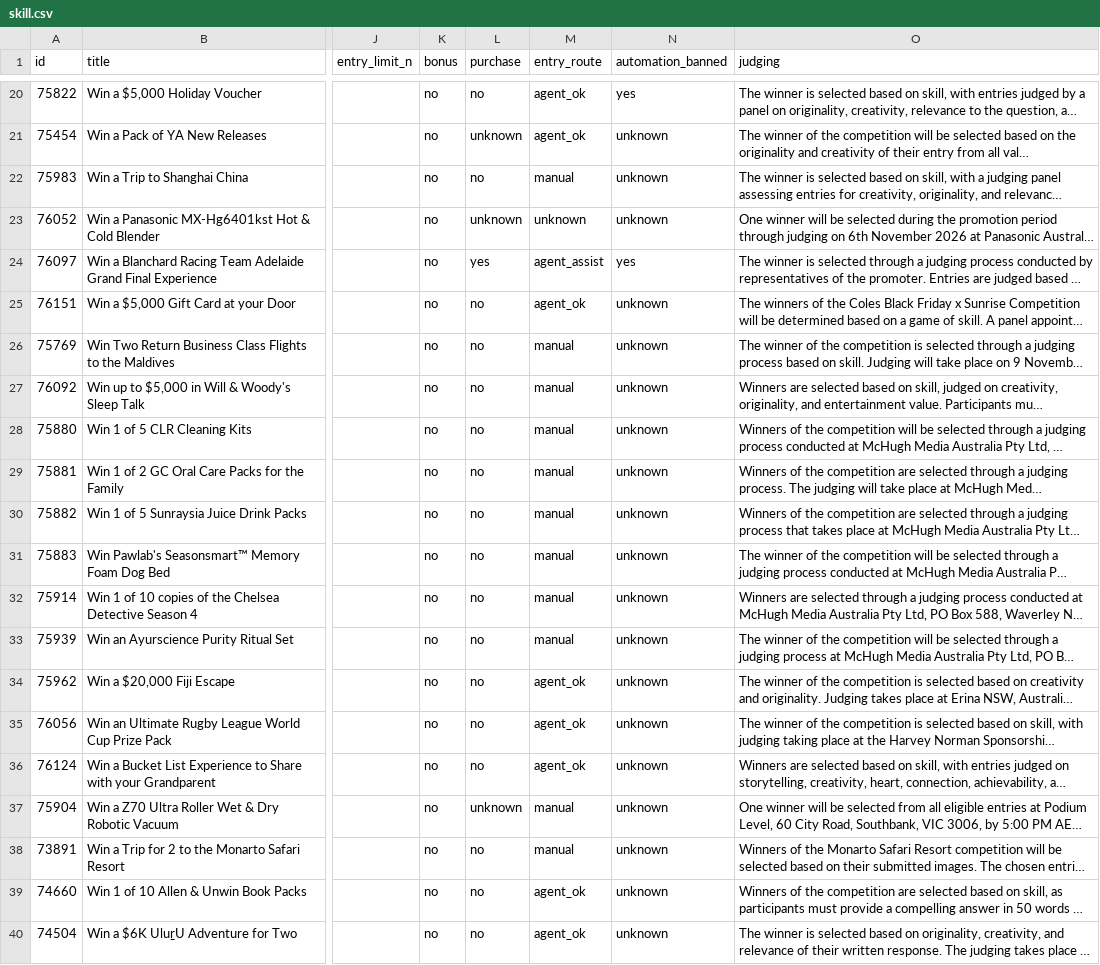
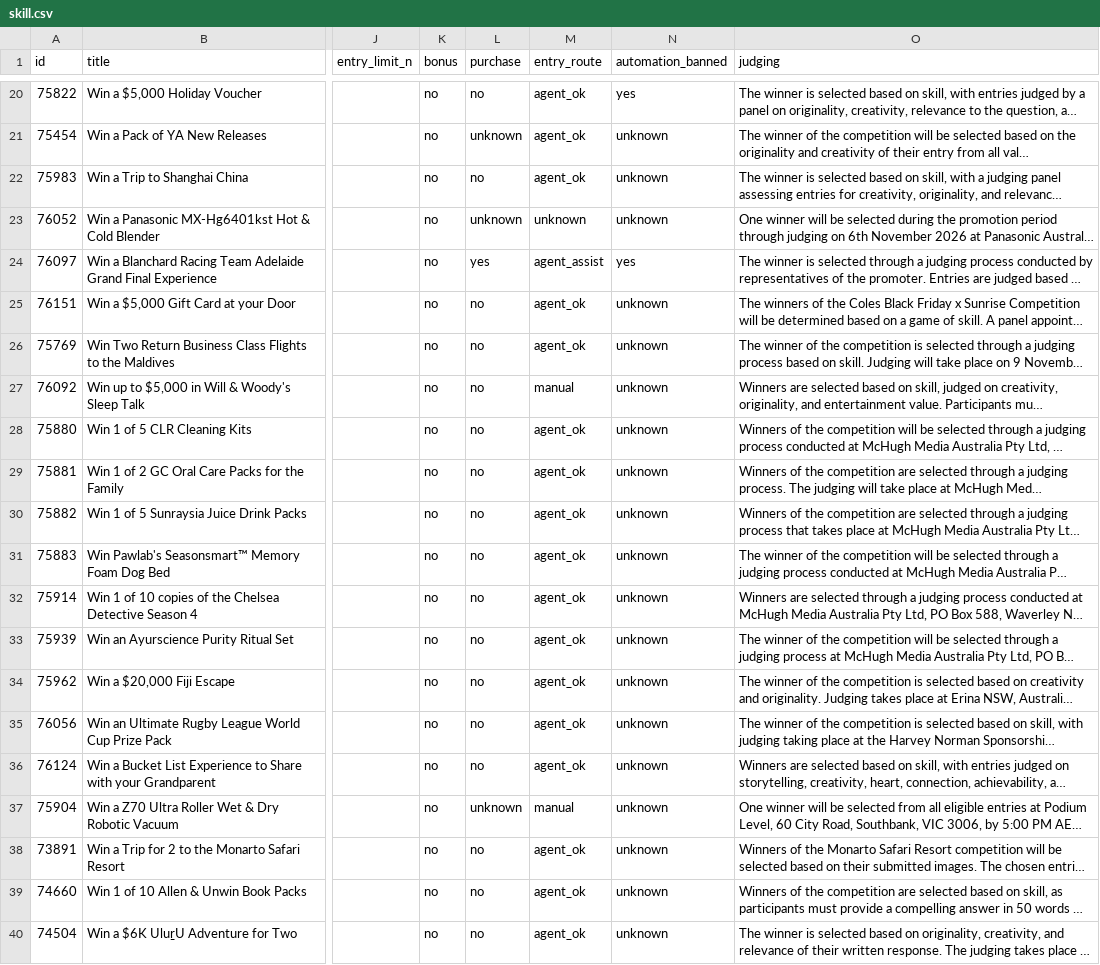
Before and after one commit to JesseAllomes/Lotto-project, a CSV file: data/comps/skill.csv, drawn as a sheet; only a part is shown, gaps mark what is left out; long unchanged cells end in …; the diff names each change by its address in the sheet, - before the commit and + after, or states it on an @@ line.

```diff
--- a/data/comps/skill.csv
+++ b/data/comps/skill.csv
-M22 (entry_route): manual
+M22 (entry_route): agent_ok
-M26 (entry_route): manual
+M26 (entry_route): agent_ok
-M28:M33 (entry_route): manual
+M28:M33 (entry_route): agent_ok
-M38 (entry_route): manual
+M38 (entry_route): agent_ok
```
Also changed, not shown: data/comps/odds.csv, 8 other files.
